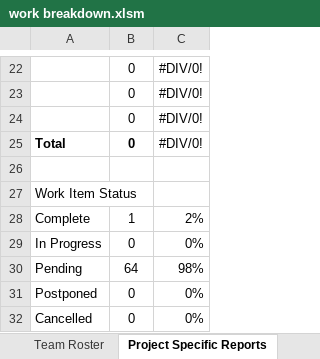
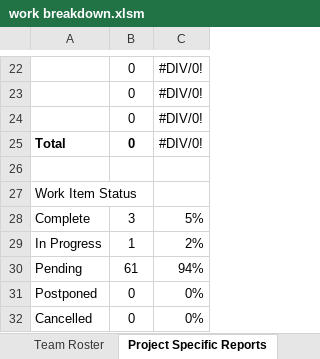
Before and after one commit to coens97/4cube, an Excel workbook: Progress/work breakdown.xlsm, sheet Project Specific Reports, drawn as a sheet; only a part is shown, gaps mark what is left out; values as stored, in another font and other column widths than the file's, no borders; charts and pictures not drawn; removed rows and columns are numbered as before the commit, all else as after; the diff names each change by its address in the sheet, - before the commit and + after, or states it on an @@ line.

```diff
--- a/Progress/work breakdown.xlsm (sheet Project Specific Reports)
+++ b/Progress/work breakdown.xlsm (sheet Project Specific Reports)
+row 28: Complete | 3 | 5%
-A29: Complete
+A29: In Progress
-row 29: In Progress | 0 | 0%
-B30: 64
+B30: 61
-C30: 98%
+C30: 94%
```
Also changed, not shown: sheet Sprint, sheet Analysis, sheet Capacity, formulas that keep their value, charts or pictures.
